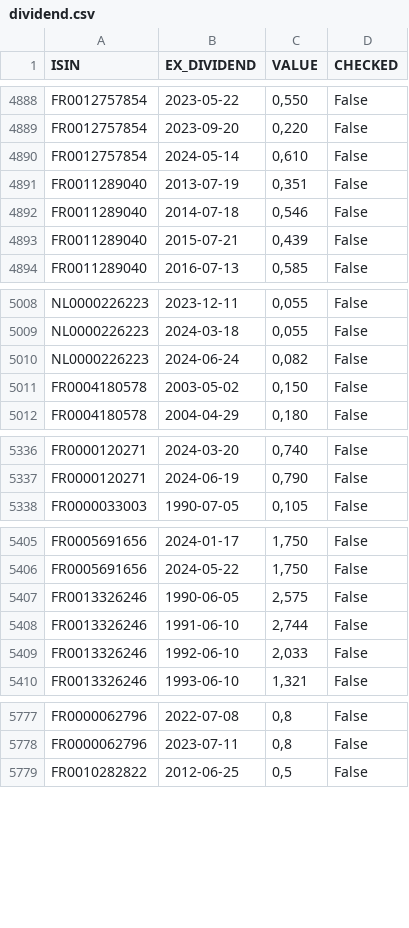
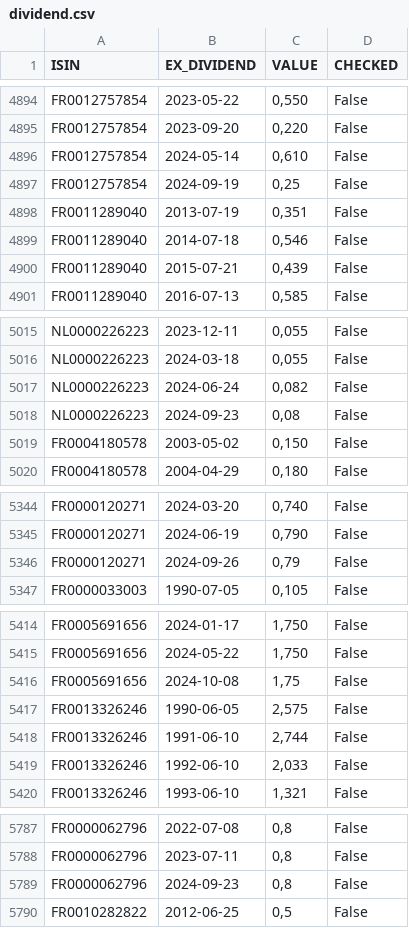
Before and after one commit to PAVfr/DataBourseCAC, a CSV file: dividend.csv, drawn as a sheet; only a part is shown, gaps mark what is left out; the diff covers the shown part only; the diff names each change by its address in the sheet, - before the commit and + after, or states it on an @@ line.

```diff
--- a/dividend.csv
+++ b/dividend.csv
+row 4897: FR0012757854 | 2024-09-19 | 0,25 | False
+row 5018: NL0000226223 | 2024-09-23 | 0,08 | False
+row 5346: FR0000120271 | 2024-09-26 | 0,79 | False
+row 5416: FR0005691656 | 2024-10-08 | 1,75 | False
+row 5789: FR0000062796 | 2024-09-23 | 0,8 | False
```
Also changed, not shown: 6 added rows elsewhere in this file, enterprise.csv, 2 other files.
